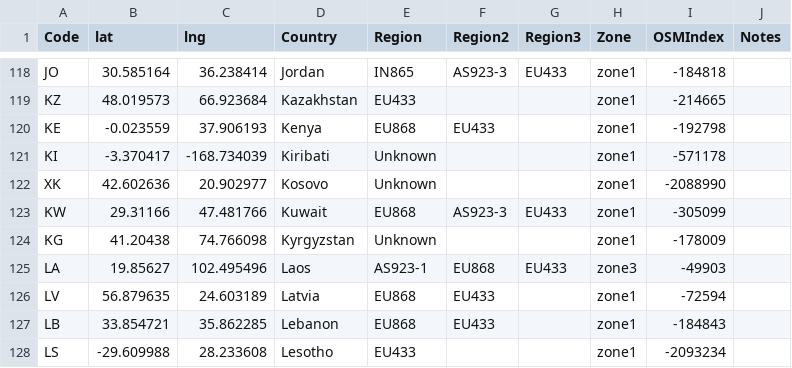
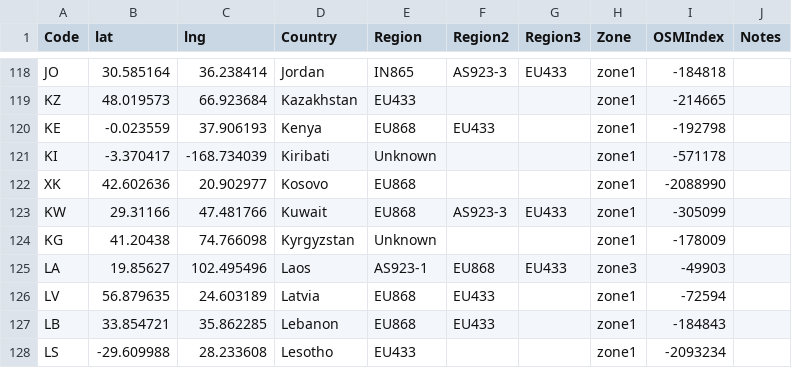
Before and after one commit to dewi-alliance/hplans, a CSV file: regions.csv, drawn as a sheet; only a part is shown, gaps mark what is left out.

Commit message:
-Changed Kosovo from Unknown.geojson to EU868.geojson

```diff
--- a/regions.csv
+++ b/regions.csv
@@ -121,3 +121,3 @@ KE,-0.023559,37.906193,Kenya,EU868,EU433,,zone1,-192798,
 KI,-3.370417,-168.734039,Kiribati,Unknown,,,zone1,-571178,
-XK,42.602636,20.902977,Kosovo,Unknown,,,zone1,-2088990,
+XK,42.602636,20.902977,Kosovo,EU868,,,zone1,-2088990,
 KW,29.31166,47.481766,Kuwait,EU868,AS923-3,EU433,zone1,-305099,
```
Also changed, not shown: 4 other files.
